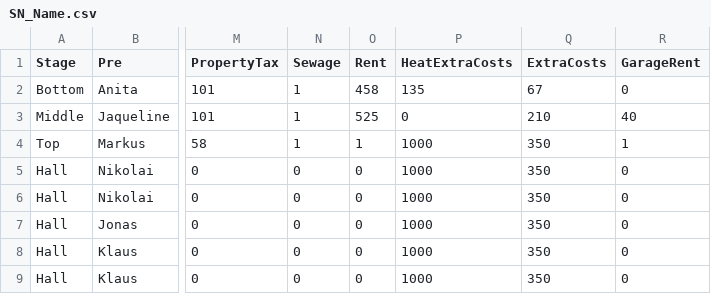
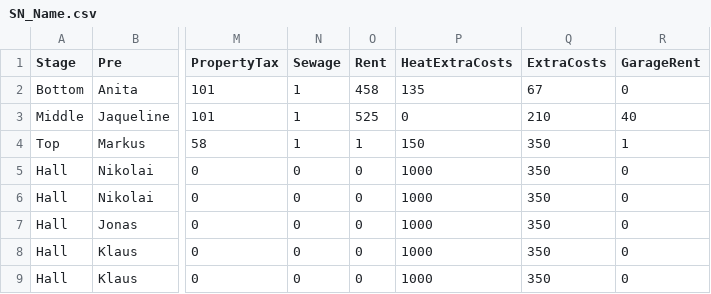
Before and after one commit to markushaas29/CPP, a CSV file: CSV_Files/SN_Name.csv, drawn as a sheet; only a part is shown, gaps mark what is left out; the diff names each change by its address in the sheet, - before the commit and + after, or states it on an @@ line.

```diff
--- a/CSV_Files/SN_Name.csv
+++ b/CSV_Files/SN_Name.csv
-P4 (HeatExtraCosts): 1000
+P4 (HeatExtraCosts): 150
```
Also changed, not shown: 12 other files.
